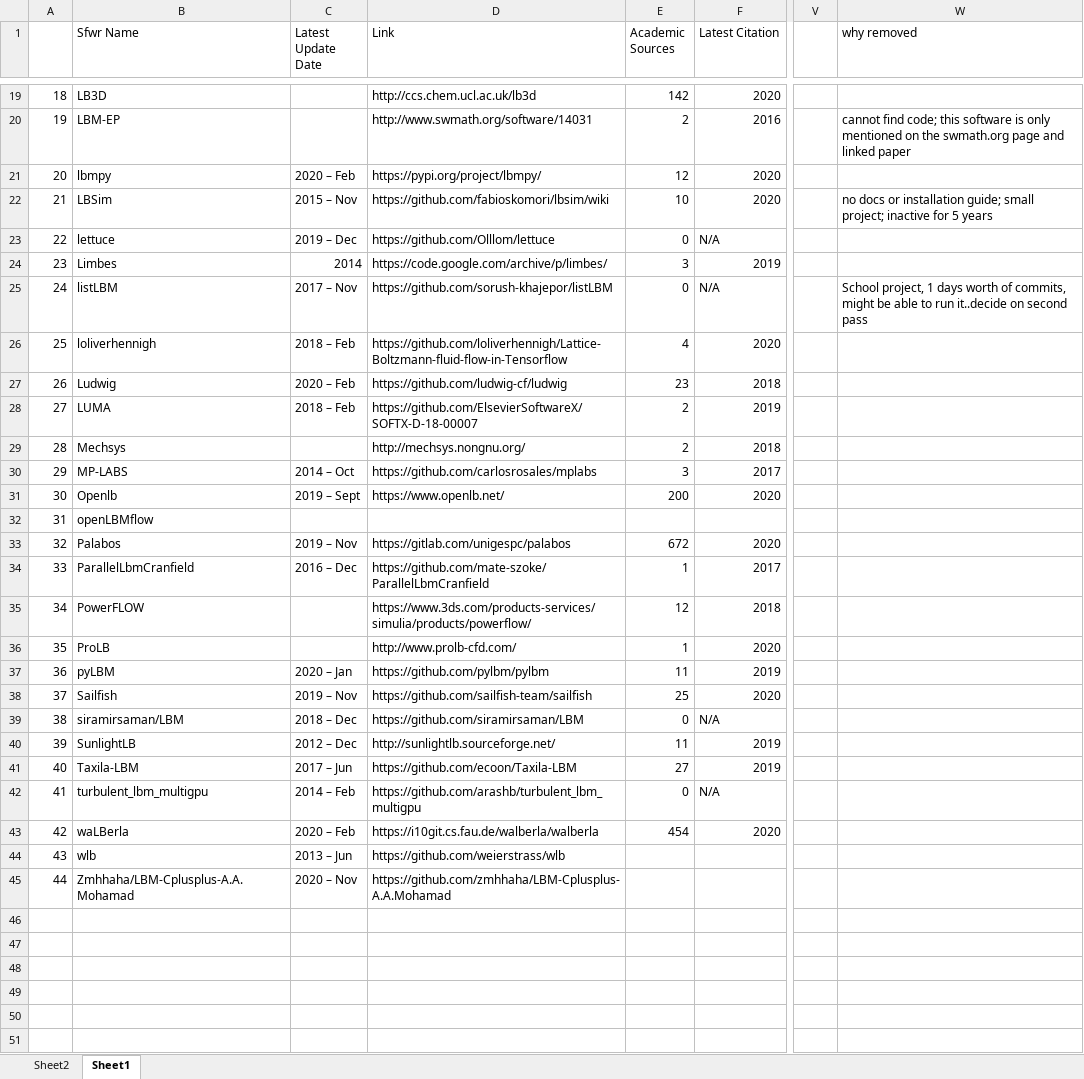
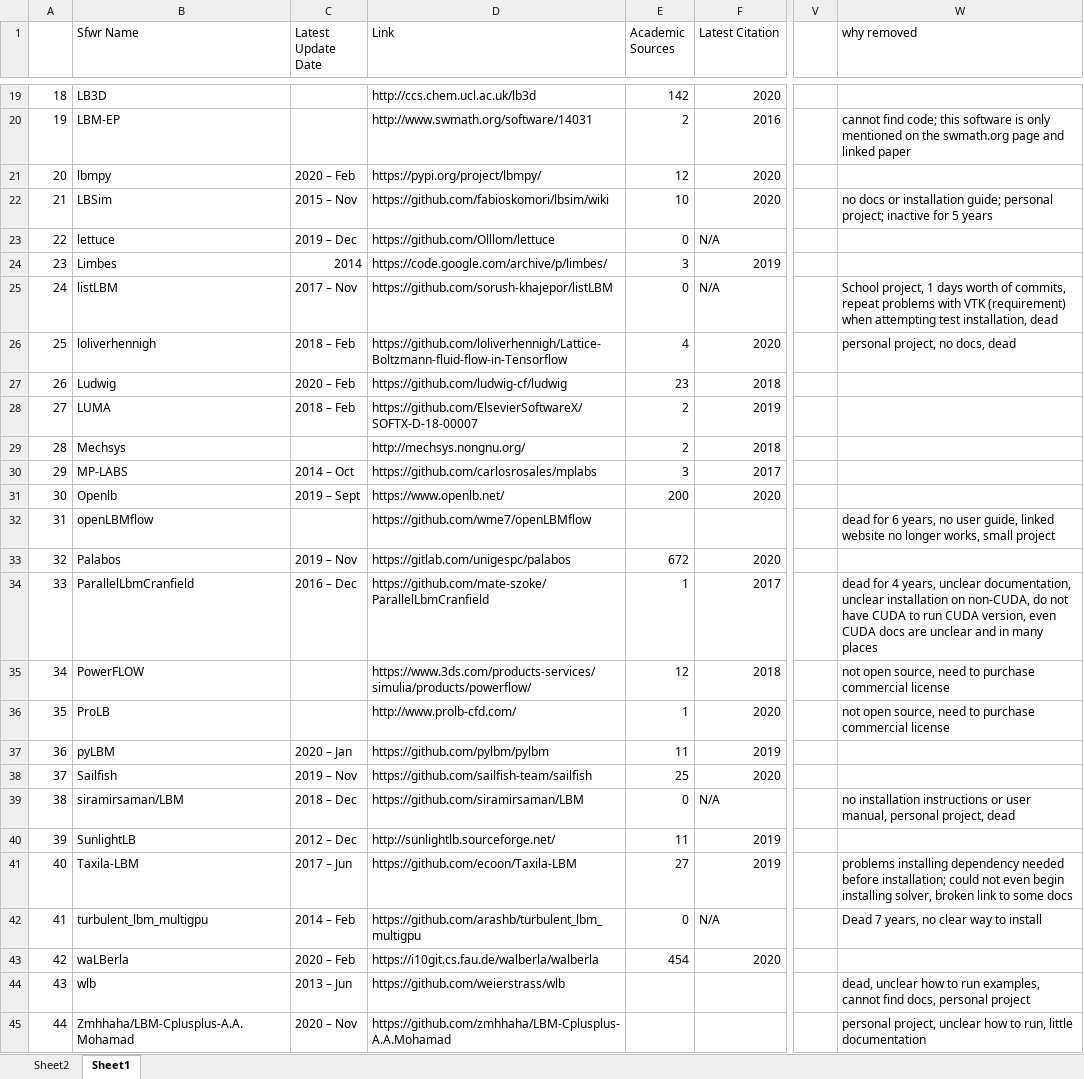
Before and after one commit to smiths/AIMSS, an Excel workbook: StateOfPractice/Peter-Notes/Peter-SolverSolutions_filtered.xlsx, sheet Sheet1, drawn as a sheet; only a part is shown, gaps mark what is left out; values as stored, in another font and other column widths than the file's, no cell formats; the diff covers the shown part only; the diff names each change by its address in the sheet, - before the commit and + after, or states it on an @@ line.

```diff
--- a/StateOfPractice/Peter-Notes/Peter-SolverSolutions_filtered.xlsx (sheet Sheet1)
+++ b/StateOfPractice/Peter-Notes/Peter-SolverSolutions_filtered.xlsx (sheet Sheet1)
-W22 (why removed): …installation guide; small project; inactive…
+W22 (why removed): …installation guide; personal project; inactive…
-W25 (why removed): …of commits, might be able to run it..decide on second pass
+W25 (why removed): …of commits, repeat problems with VTK (requirement) when attempting test installation, dead
-W26 (why removed): (empty)
+W26 (why removed): personal project, no docs, dead
-D32 (Link): (empty)
+D32 (Link): https://github.com/wme7/openLBMflow
-W32 (why removed): (empty)
+W32 (why removed): dead for 6 years, no user guide, linked website no longer works, small project
-W34 (why removed): (empty)
+W34 (why removed): dead for 4 years, unclear documentation, unclear installation on non-CUDA, do not have CUDA to run CUDA version, even CUDA docs are unclear and in many places
-W35:W36 (why removed): (empty)
+W35:W36 (why removed): not open source, need to purchase commercial license
-W39 (why removed): (empty)
+W39 (why removed): no installation instructions or user manual, personal project, dead
-W41 (why removed): (empty)
+W41 (why removed): problems installing dependency needed before installation; could not even begin installing solver, broken link to some docs
-W42 (why removed): (empty)
+W42 (why removed): Dead 7 years, no clear way to install
-W44 (why removed): (empty)
+W44 (why removed): dead, unclear how to run examples, cannot find docs, personal project
-W45 (why removed): (empty)
+W45 (why removed): personal project, unclear how to run, little documentation
```
Also changed, not shown: 7 edited cells elsewhere in this sheet, cell formats, StateOfPractice/Peter-Notes/Completed_LBS_Combined_MeasurementTemplate_EmpiricalMeasures.xlsx.
